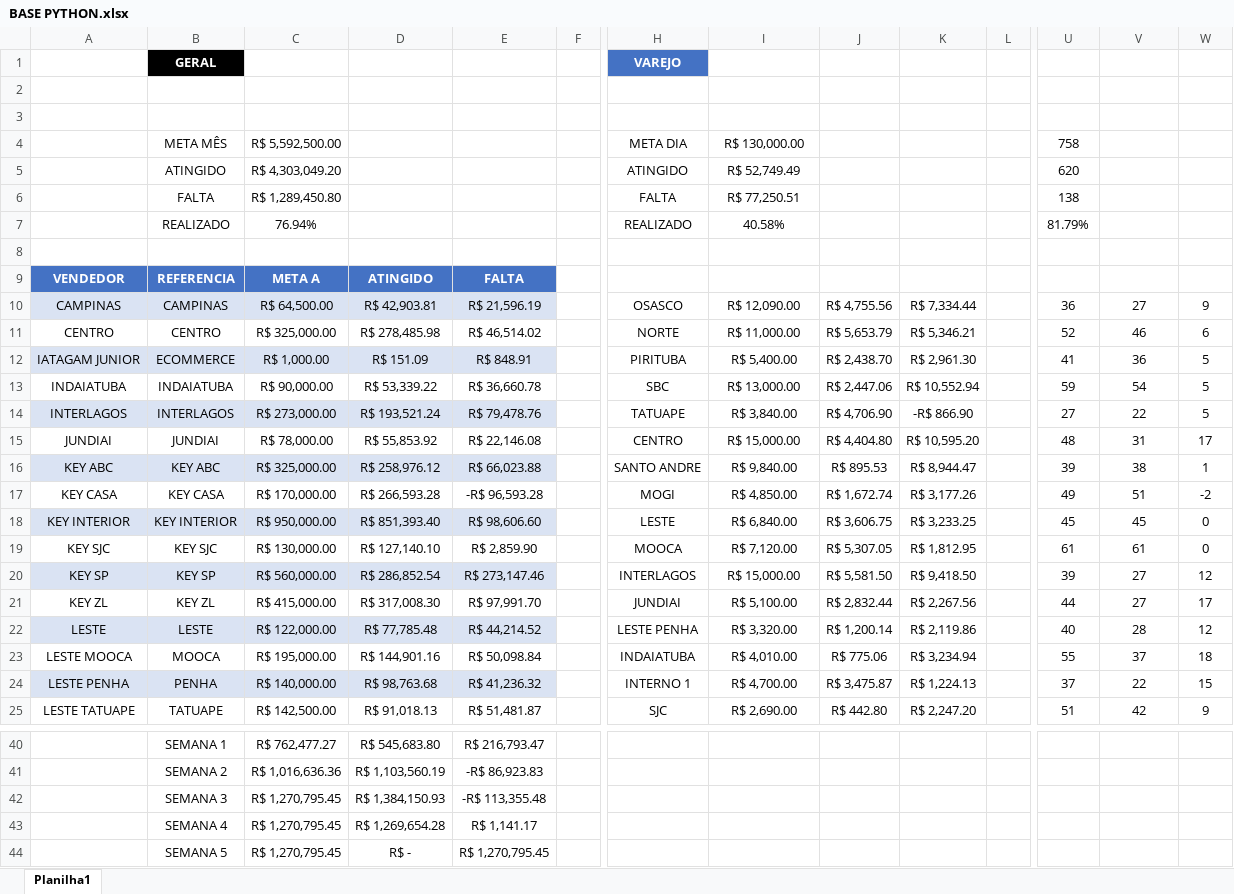
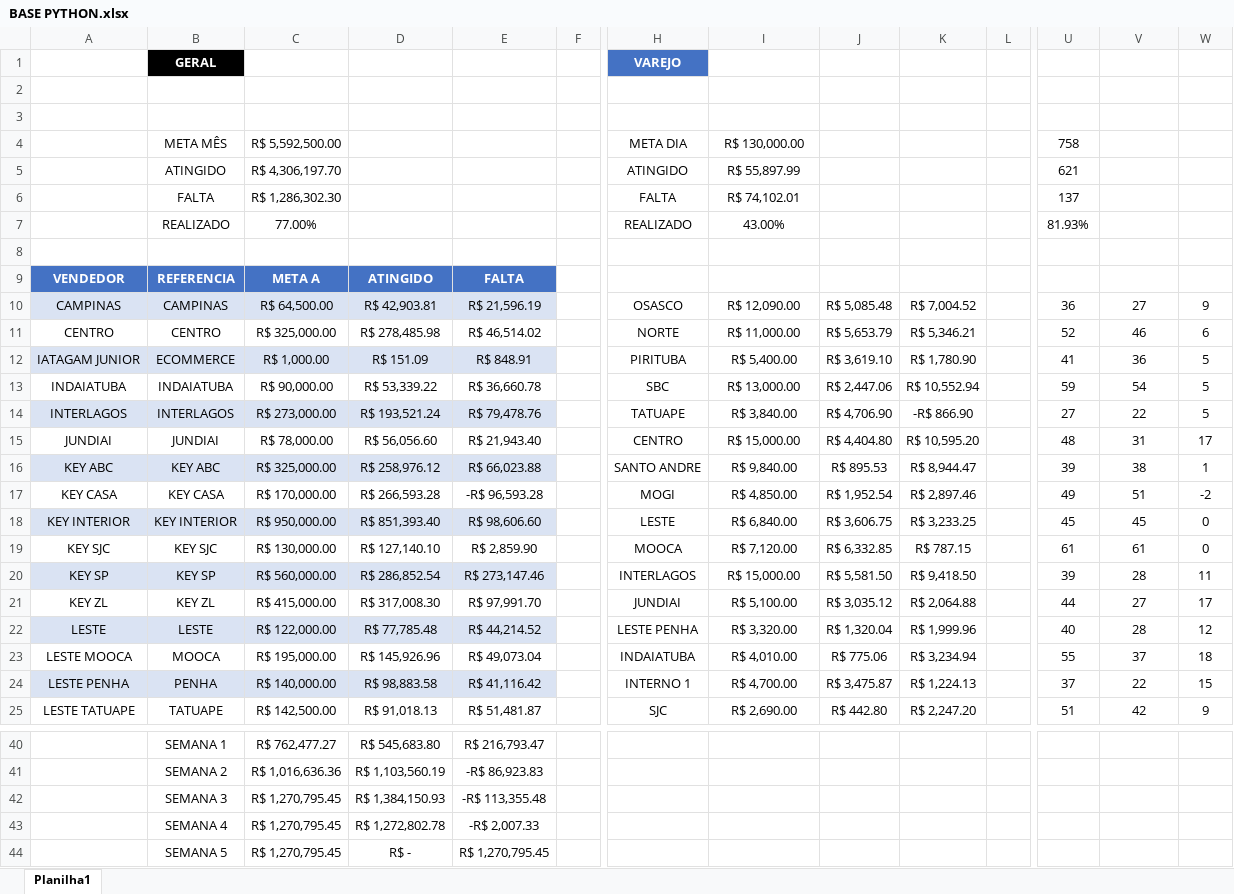
Before and after one commit to JoaoCanhadas/acompanhamento-diario, an Excel workbook: BASE PYTHON.xlsx, sheet Planilha1, drawn as a sheet; only a part is shown, gaps mark what is left out; values as stored, in another font and other column widths than the file's, no borders; conditional formats and table styles not drawn; the diff covers the shown part only; the diff names each change by its address in the sheet, - before the commit and + after, or states it on an @@ line.

Commit message:
Dados atualizados em 24/07/2026 15:02

```diff
--- a/BASE PYTHON.xlsx (sheet Planilha1)
+++ b/BASE PYTHON.xlsx (sheet Planilha1)
-C5: R$ 4,303,049.20
+C5: R$ 4,306,197.70
-I5: R$ 52,749.49
+I5: R$ 55,897.99
-U5: 620
+U5: 621
-C6: R$ 1,289,450.80
+C6: R$ 1,286,302.30
-I6: R$ 77,250.51
+I6: R$ 74,102.01
-U6: 138
+U6: 137
-C7: 76.94%
+C7: 77.00%
-I7: 40.58%
+I7: 43.00%
-U7: 81.79%
+U7: 81.93%
-J10: R$ 4,755.56
+J10: R$ 5,085.48
-K10: R$ 7,334.44
+K10: R$ 7,004.52
-J12: R$ 2,438.70
+J12: R$ 3,619.10
-K12: R$ 2,961.30
+K12: R$ 1,780.90
-D15: R$ 55,853.92
+D15: R$ 56,056.60
-E15: R$ 22,146.08
+E15: R$ 21,943.40
-J17: R$ 1,672.74
+J17: R$ 1,952.54
-K17: R$ 3,177.26
+K17: R$ 2,897.46
-J19: R$ 5,307.05
+J19: R$ 6,332.85
-K19: R$ 1,812.95
+K19: R$ 787.15
-V20: 27
+V20: 28
-W20: 12
+W20: 11
-J21: R$ 2,832.44
+J21: R$ 3,035.12
-K21: R$ 2,267.56
+K21: R$ 2,064.88
-J22: R$ 1,200.14
+J22: R$ 1,320.04
-K22: R$ 2,119.86
+K22: R$ 1,999.96
-D23: R$ 144,901.16
+D23: R$ 145,926.96
-E23: R$ 50,098.84
+E23: R$ 49,073.04
-D24: R$ 98,763.68
+D24: R$ 98,883.58
-E24: R$ 41,236.32
+E24: R$ 41,116.42
-D43: R$ 1,269,654.28
+D43: R$ 1,272,802.78
-E43: R$ 1,141.17
+E43: -R$ 2,007.33
```
Also changed, not shown: 14 edited cells elsewhere in this sheet.
